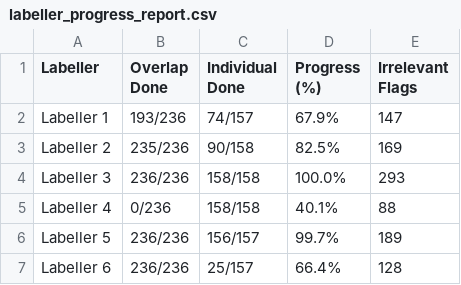
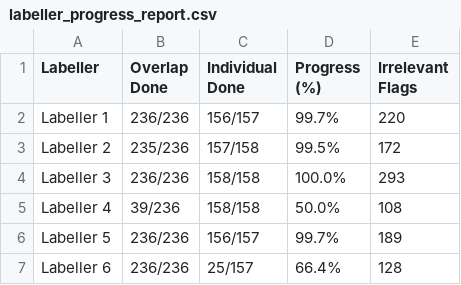
Before and after one commit to Jin1402/DSA4262-Anxiety, a CSV file: labelling/labeller_progress_report.csv, drawn as a sheet.

```diff
--- a/labelling/labeller_progress_report.csv
+++ b/labelling/labeller_progress_report.csv
@@ -1,6 +1,6 @@
 Labeller,Overlap Done,Individual Done,Progress (%),Irrelevant Flags
-Labeller 1,193/236,74/157,67.9%,147
-Labeller 2,235/236,90/158,82.5%,169
+Labeller 1,236/236,156/157,99.7%,220
+Labeller 2,235/236,157/158,99.5%,172
 Labeller 3,236/236,158/158,100.0%,293
-Labeller 4,0/236,158/158,40.1%,88
+Labeller 4,39/236,158/158,50.0%,108
 Labeller 5,236/236,156/157,99.7%,189
```
Also changed, not shown: data/label_1.csv, data/label_2.csv, 4 other files.
